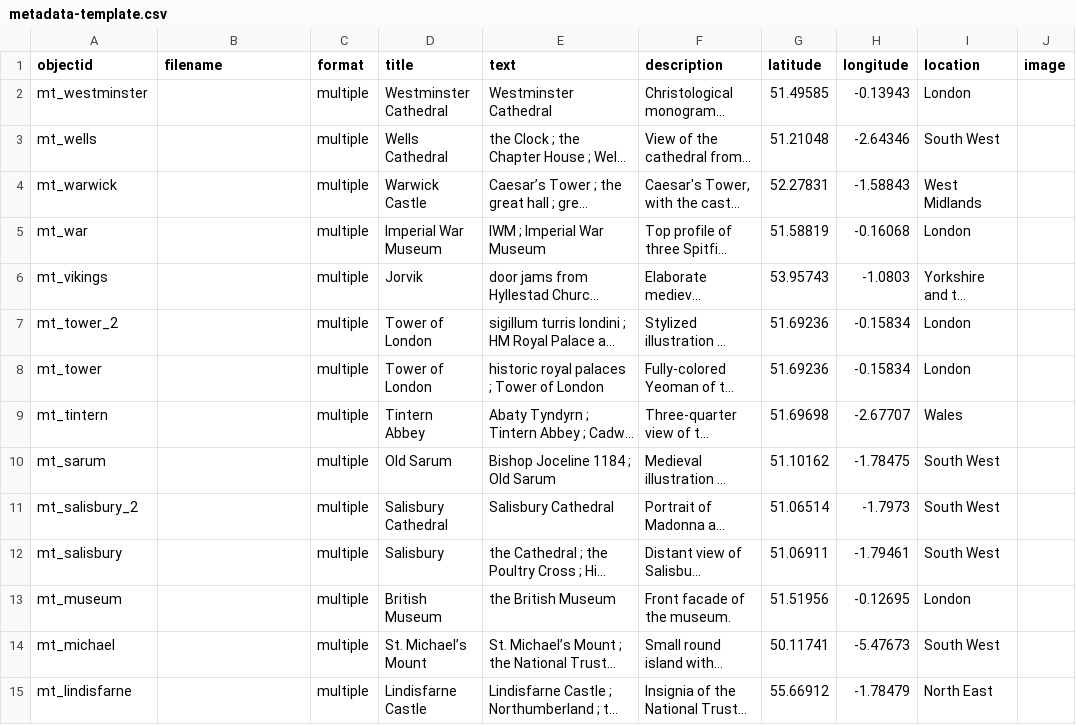
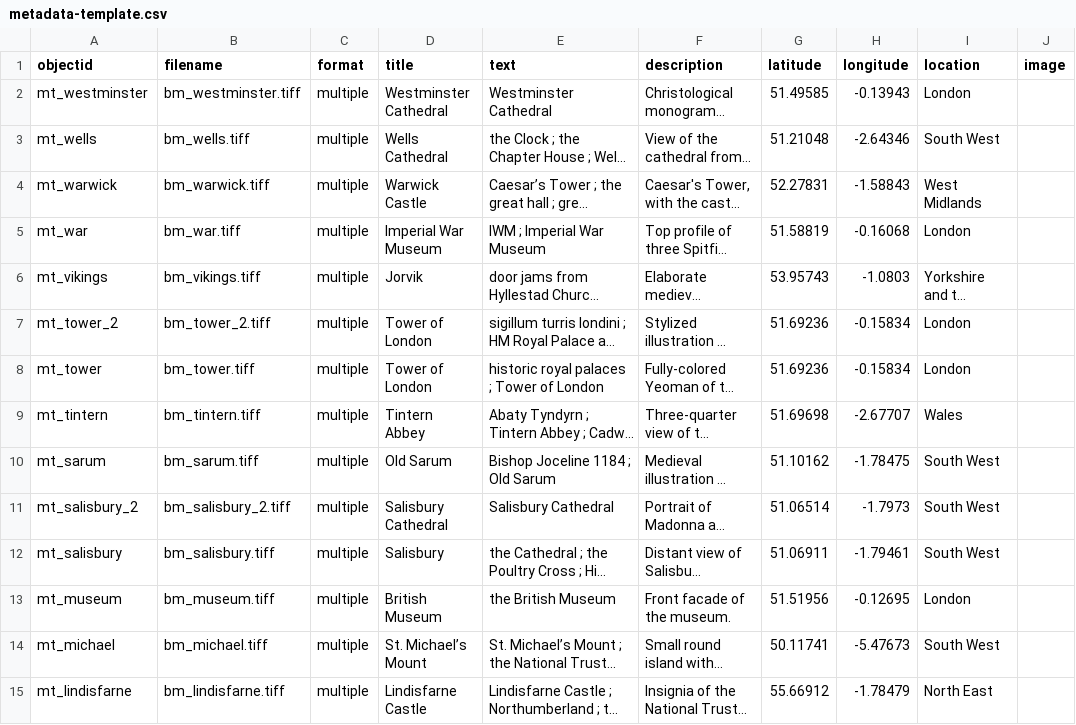
Before and after one commit to gewhelan-iu/Z652-final, a CSV file: _data/metadata-template.csv, drawn as a sheet; only a part is shown; long unchanged cells end in …; the diff covers the shown part only; the diff names each change by its address in the sheet, - before the commit and + after, or states it on an @@ line.

```diff
--- a/_data/metadata-template.csv
+++ b/_data/metadata-template.csv
-B2 (filename): (empty)
+B2 (filename): bm_westminster.tiff
-B3 (filename): (empty)
+B3 (filename): bm_wells.tiff
-B4 (filename): (empty)
+B4 (filename): bm_warwick.tiff
-B5 (filename): (empty)
+B5 (filename): bm_war.tiff
-B6 (filename): (empty)
+B6 (filename): bm_vikings.tiff
-B7 (filename): (empty)
+B7 (filename): bm_tower_2.tiff
-B8 (filename): (empty)
+B8 (filename): bm_tower.tiff
-B9 (filename): (empty)
+B9 (filename): bm_tintern.tiff
-B10 (filename): (empty)
+B10 (filename): bm_sarum.tiff
-B11 (filename): (empty)
+B11 (filename): bm_salisbury_2.tiff
-B12 (filename): (empty)
+B12 (filename): bm_salisbury.tiff
-B13 (filename): (empty)
+B13 (filename): bm_museum.tiff
-B14 (filename): (empty)
+B14 (filename): bm_michael.tiff
-B15 (filename): (empty)
+B15 (filename): bm_lindisfarne.tiff
```
Also changed, not shown: 67 edited cells elsewhere in this file, 1 other file.
